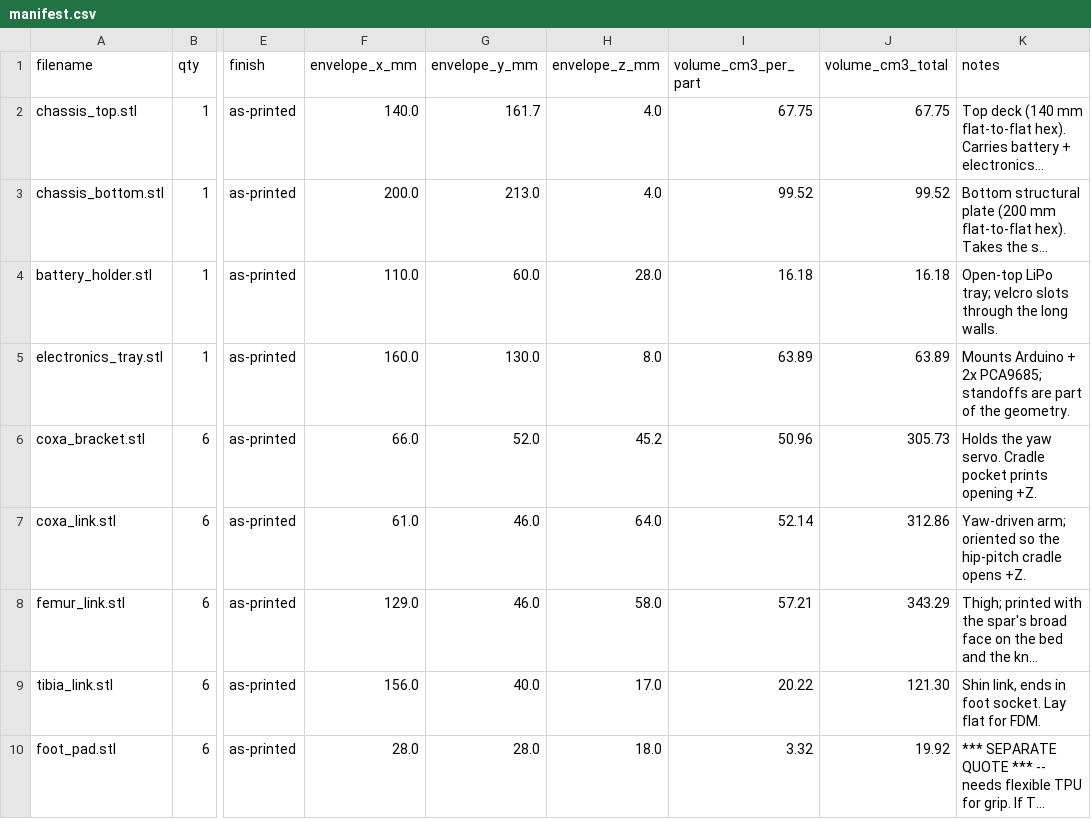
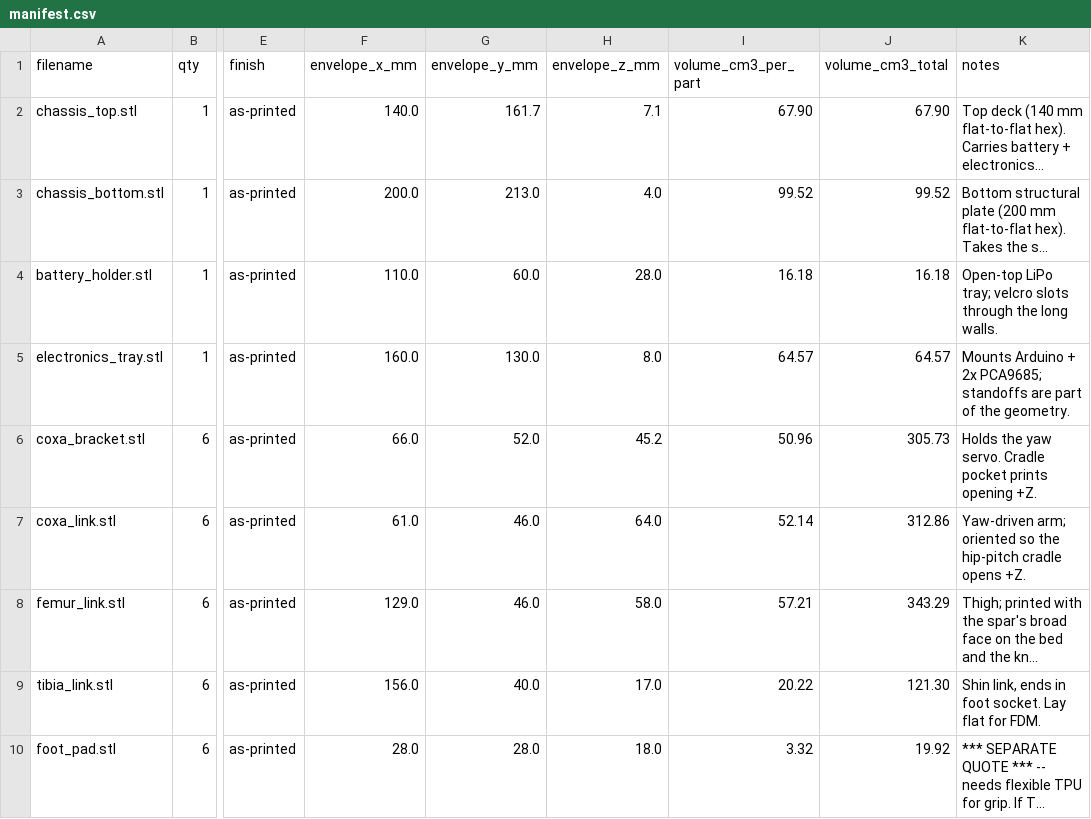
Before and after one commit to lukas/hexapod, a CSV file: hexapod_walker/prototype/xometry_upload/manifest.csv, drawn as a sheet; only a part is shown, gaps mark what is left out; long unchanged cells end in …; the diff names each change by its address in the sheet, - before the commit and + after, or states it on an @@ line.

```diff
--- a/hexapod_walker/prototype/xometry_upload/manifest.csv
+++ b/hexapod_walker/prototype/xometry_upload/manifest.csv
-H2 (envelope_z_mm): 4.0
+H2 (envelope_z_mm): 7.1
-I2 (volume_cm3_per_part): 67.75
+I2 (volume_cm3_per_part): 67.90
-J2 (volume_cm3_total): 67.75
+J2 (volume_cm3_total): 67.90
-I5 (volume_cm3_per_part): 63.89
+I5 (volume_cm3_per_part): 64.57
-J5 (volume_cm3_total): 63.89
+J5 (volume_cm3_total): 64.57
```
Also changed, not shown: 11 other files.
